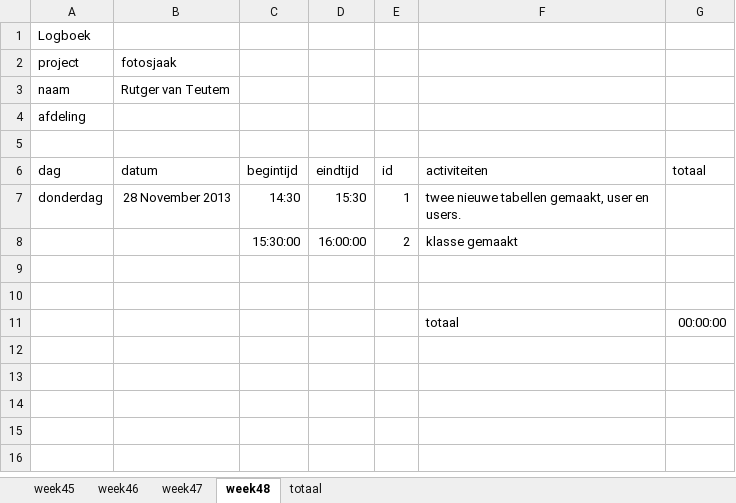
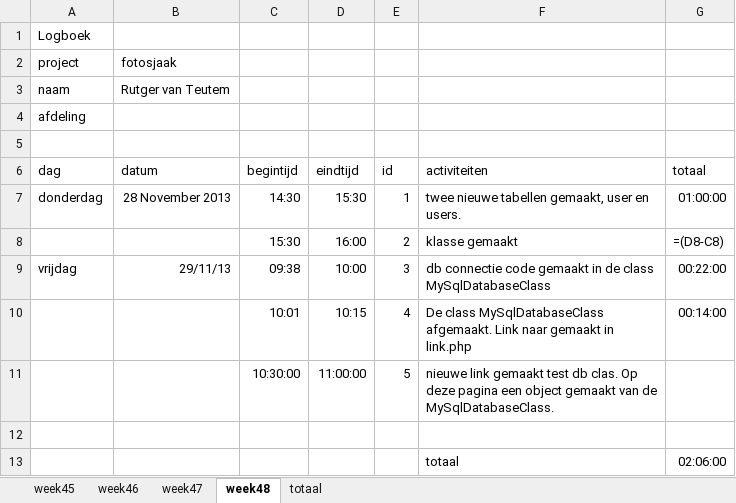
Before and after one commit to rutger438/fotosjaak, an Excel workbook: logboek fotosjaak.xlsx, sheet week48, drawn as a sheet; values as stored, in another font and other column widths than the file's, no borders; formulas without a stored value are shown as written; removed rows and columns are numbered as before the commit, all else as after; the diff names each change by its address in the sheet, - before the commit and + after, or states it on an @@ line.

Commit message:
MySqlDatabaseClass.php aangepast en logboek bijgewerkt ook link test db gemaakt

```diff
--- a/logboek fotosjaak.xlsx (sheet week48)
+++ b/logboek fotosjaak.xlsx (sheet week48)
-G7 (totaal): (empty)
+G7 (totaal): 01:00:00
-C8 (begintijd): 15:30:00
+C8 (begintijd): 15:30
-D8 (eindtijd): 16:00:00
+D8 (eindtijd): 16:00
-G8 (totaal): (empty)
+G8 (totaal): =(D8-C8)
+row 9: vrijdag | 29/11/13 | 09:38 | 10:00 | 3 | db connectie code gemaakt in de class MySqlDatabaseClass | 00:22:00
+row 10:  |  | 10:01 | 10:15 | 4 | De class MySqlDatabaseClass afgemaakt. Link naar gemaakt in link.php | 00:14:00
+row 11:  |  | 10:30:00 | 11:00:00 | 5 | nieuwe link gemaakt test db clas. Op deze pagina een object gemaakt van de MySqlDatabaseClass.
-row 10: (empty)
-G13 (totaal): 00:00:00
+G13 (totaal): 02:06:00
```
Also changed, not shown: sheet totaal, 4 other files.
